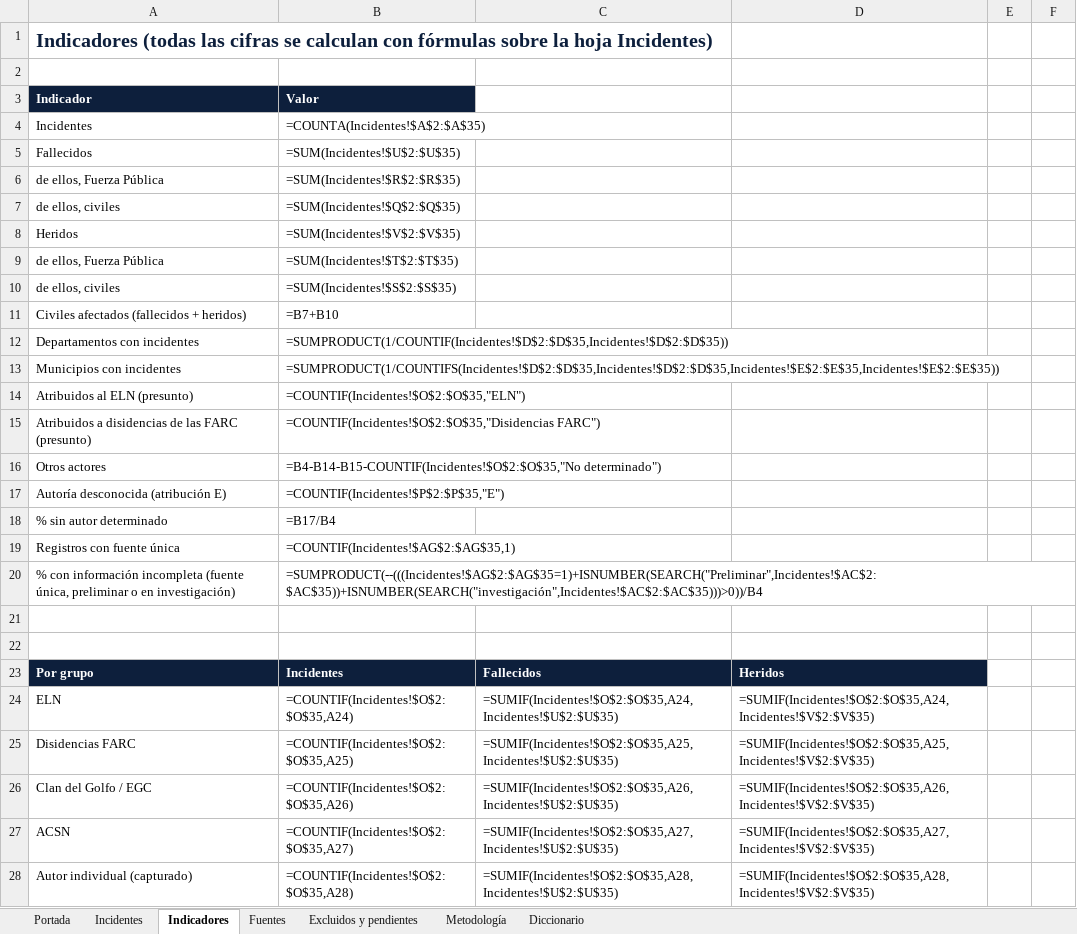
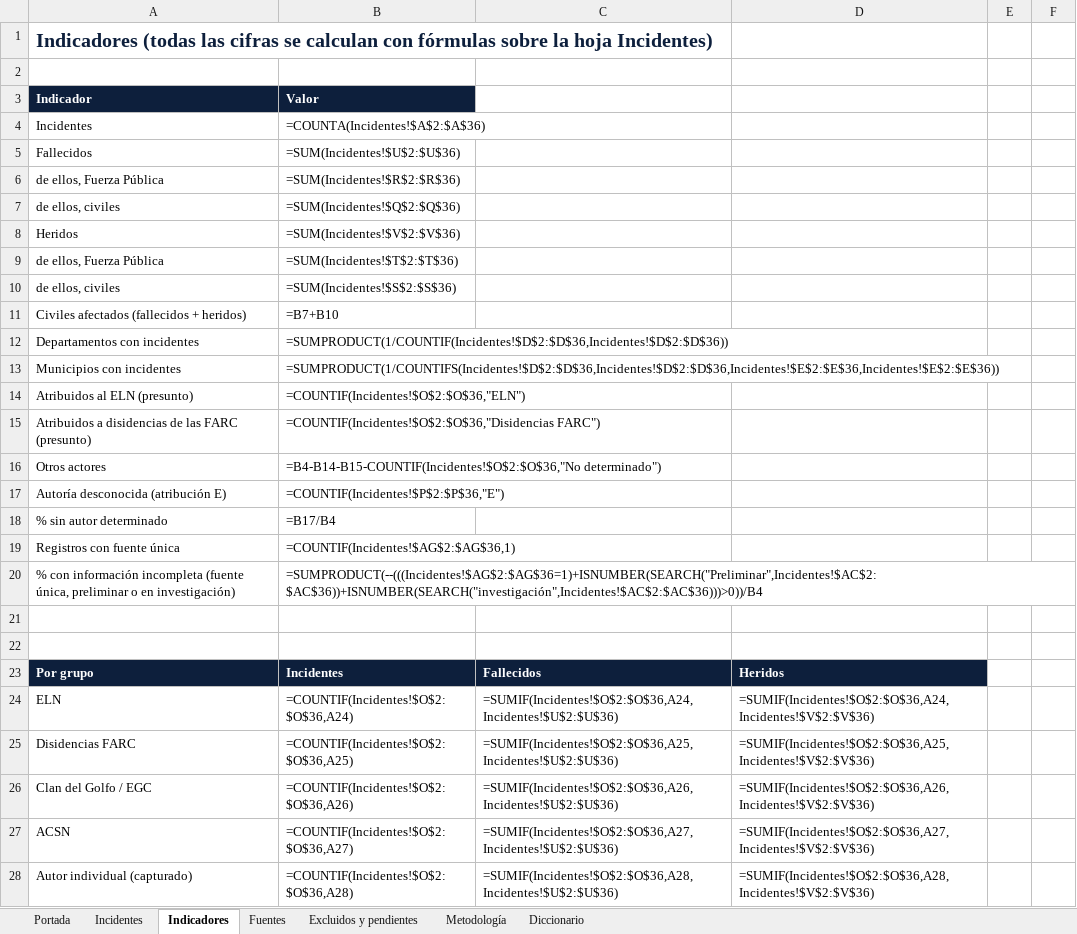
Before and after one commit to coloncolonneideryesid-cmd/observatorio-geseg-otva, an Excel workbook: dist/Observatorio_Violencia_Armada_Colombia_2026.xlsx, sheet Indicadores, drawn as a sheet; only a part is shown; values as stored, in another font and other column widths than the file's, no borders; formulas without a stored value are shown as written; the diff covers the shown part only; the diff names each change by its address in the sheet, - before the commit and + after, or states it on an @@ line.

```diff
--- a/dist/Observatorio_Violencia_Armada_Colombia_2026.xlsx (sheet Indicadores)
+++ b/dist/Observatorio_Violencia_Armada_Colombia_2026.xlsx (sheet Indicadores)
-B4: =COUNTA(Incidentes!$A$2:$A$35)
+B4: =COUNTA(Incidentes!$A$2:$A$36)
-B5: =SUM(Incidentes!$U$2:$U$35)
+B5: =SUM(Incidentes!$U$2:$U$36)
-B6: =SUM(Incidentes!$R$2:$R$35)
+B6: =SUM(Incidentes!$R$2:$R$36)
-B7: =SUM(Incidentes!$Q$2:$Q$35)
+B7: =SUM(Incidentes!$Q$2:$Q$36)
-B8: =SUM(Incidentes!$V$2:$V$35)
+B8: =SUM(Incidentes!$V$2:$V$36)
-B9: =SUM(Incidentes!$T$2:$T$35)
+B9: =SUM(Incidentes!$T$2:$T$36)
-B10: =SUM(Incidentes!$S$2:$S$35)
+B10: =SUM(Incidentes!$S$2:$S$36)
-B12: =SUMPRODUCT(1/COUNTIF(Incidentes!$D$2:$D$35,Incidentes!$D$2:$D$35))
+B12: =SUMPRODUCT(1/COUNTIF(Incidentes!$D$2:$D$36,Incidentes!$D$2:$D$36))
-B13: =SUMPRODUCT(1/COUNTIFS(Incidentes!$D$2:$D$35,Incidentes!$D$2:$D$35,Incidentes!$E$2:$E$35,Incidentes!$E$2:$E$35))
+B13: =SUMPRODUCT(1/COUNTIFS(Incidentes!$D$2:$D$36,Incidentes!$D$2:$D$36,Incidentes!$E$2:$E$36,Incidentes!$E$2:$E$36))
-B14: =COUNTIF(Incidentes!$O$2:$O$35,"ELN")
+B14: =COUNTIF(Incidentes!$O$2:$O$36,"ELN")
-B15: =COUNTIF(Incidentes!$O$2:$O$35,"Disidencias FARC")
+B15: =COUNTIF(Incidentes!$O$2:$O$36,"Disidencias FARC")
-B16: =B4-B14-B15-COUNTIF(Incidentes!$O$2:$O$35,"No determinado")
+B16: =B4-B14-B15-COUNTIF(Incidentes!$O$2:$O$36,"No determinado")
-B17: =COUNTIF(Incidentes!$P$2:$P$35,"E")
+B17: =COUNTIF(Incidentes!$P$2:$P$36,"E")
-B19: =COUNTIF(Incidentes!$AG$2:$AG$35,1)
+B19: =COUNTIF(Incidentes!$AG$2:$AG$36,1)
-B20: =SUMPRODUCT(--(((Incidentes!$AG$2:$AG$35=1)+ISNUMBER(SEARCH("Preliminar",Incidentes!$AC$2:$AC$35))+ISNUMBER(SEARCH("investigación",Incidentes!$AC$2:$AC$35)))>0))/B4
+B20: =SUMPRODUCT(--(((Incidentes!$AG$2:$AG$36=1)+ISNUMBER(SEARCH("Preliminar",Incidentes!$AC$2:$AC$36))+ISNUMBER(SEARCH("investigación",Incidentes!$AC$2:$AC$36)))>0))/B4
-B24: =COUNTIF(Incidentes!$O$2:$O$35,A24)
+B24: =COUNTIF(Incidentes!$O$2:$O$36,A24)
-C24: =SUMIF(Incidentes!$O$2:$O$35,A24,Incidentes!$U$2:$U$35)
+C24: =SUMIF(Incidentes!$O$2:$O$36,A24,Incidentes!$U$2:$U$36)
-D24: =SUMIF(Incidentes!$O$2:$O$35,A24,Incidentes!$V$2:$V$35)
+D24: =SUMIF(Incidentes!$O$2:$O$36,A24,Incidentes!$V$2:$V$36)
-B25: =COUNTIF(Incidentes!$O$2:$O$35,A25)
+B25: =COUNTIF(Incidentes!$O$2:$O$36,A25)
-C25: =SUMIF(Incidentes!$O$2:$O$35,A25,Incidentes!$U$2:$U$35)
+C25: =SUMIF(Incidentes!$O$2:$O$36,A25,Incidentes!$U$2:$U$36)
-D25: =SUMIF(Incidentes!$O$2:$O$35,A25,Incidentes!$V$2:$V$35)
+D25: =SUMIF(Incidentes!$O$2:$O$36,A25,Incidentes!$V$2:$V$36)
-B26: =COUNTIF(Incidentes!$O$2:$O$35,A26)
+B26: =COUNTIF(Incidentes!$O$2:$O$36,A26)
-C26: =SUMIF(Incidentes!$O$2:$O$35,A26,Incidentes!$U$2:$U$35)
+C26: =SUMIF(Incidentes!$O$2:$O$36,A26,Incidentes!$U$2:$U$36)
-D26: =SUMIF(Incidentes!$O$2:$O$35,A26,Incidentes!$V$2:$V$35)
+D26: =SUMIF(Incidentes!$O$2:$O$36,A26,Incidentes!$V$2:$V$36)
-B27: =COUNTIF(Incidentes!$O$2:$O$35,A27)
+B27: =COUNTIF(Incidentes!$O$2:$O$36,A27)
-C27: =SUMIF(Incidentes!$O$2:$O$35,A27,Incidentes!$U$2:$U$35)
+C27: =SUMIF(Incidentes!$O$2:$O$36,A27,Incidentes!$U$2:$U$36)
-D27: =SUMIF(Incidentes!$O$2:$O$35,A27,Incidentes!$V$2:$V$35)
+D27: =SUMIF(Incidentes!$O$2:$O$36,A27,Incidentes!$V$2:$V$36)
-B28: =COUNTIF(Incidentes!$O$2:$O$35,A28)
+B28: =COUNTIF(Incidentes!$O$2:$O$36,A28)
-C28: =SUMIF(Incidentes!$O$2:$O$35,A28,Incidentes!$U$2:$U$35)
+C28: =SUMIF(Incidentes!$O$2:$O$36,A28,Incidentes!$U$2:$U$36)
-D28: =SUMIF(Incidentes!$O$2:$O$35,A28,Incidentes!$V$2:$V$35)
+D28: =SUMIF(Incidentes!$O$2:$O$36,A28,Incidentes!$V$2:$V$36)
```
Also changed, not shown: 61 edited cells elsewhere in this sheet, sheet Incidentes, sheet Fuentes, sheet Excluidos y pendientes, sheet Portada, 3 other files.
